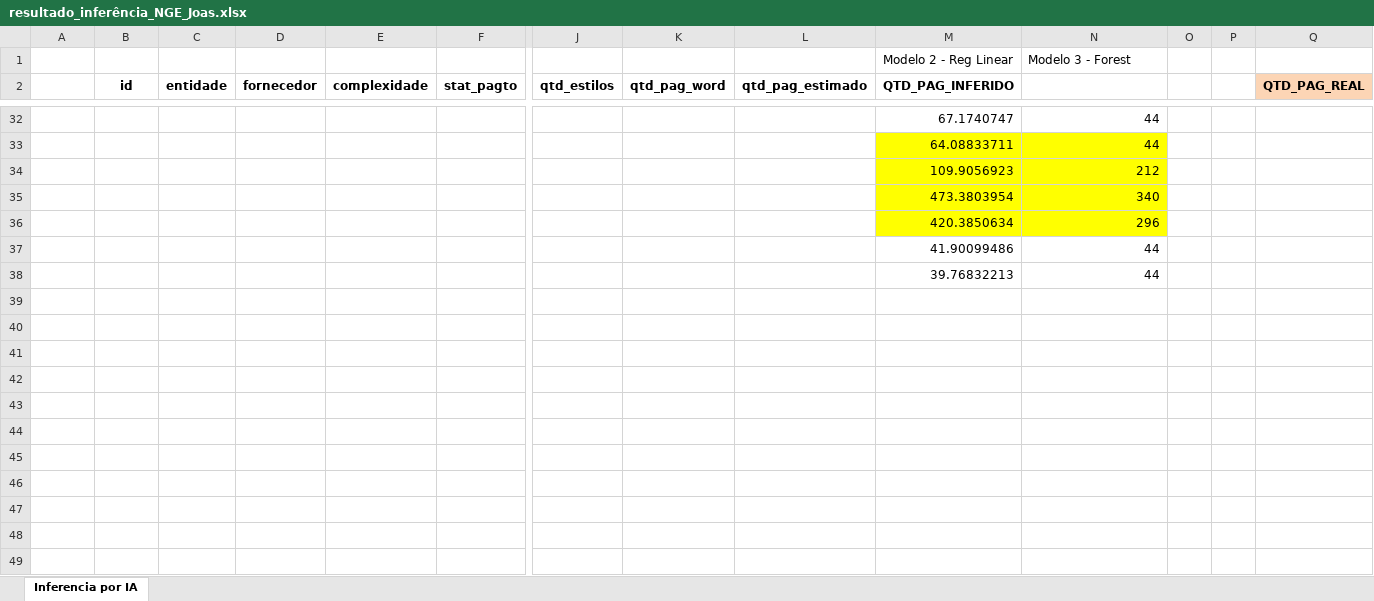
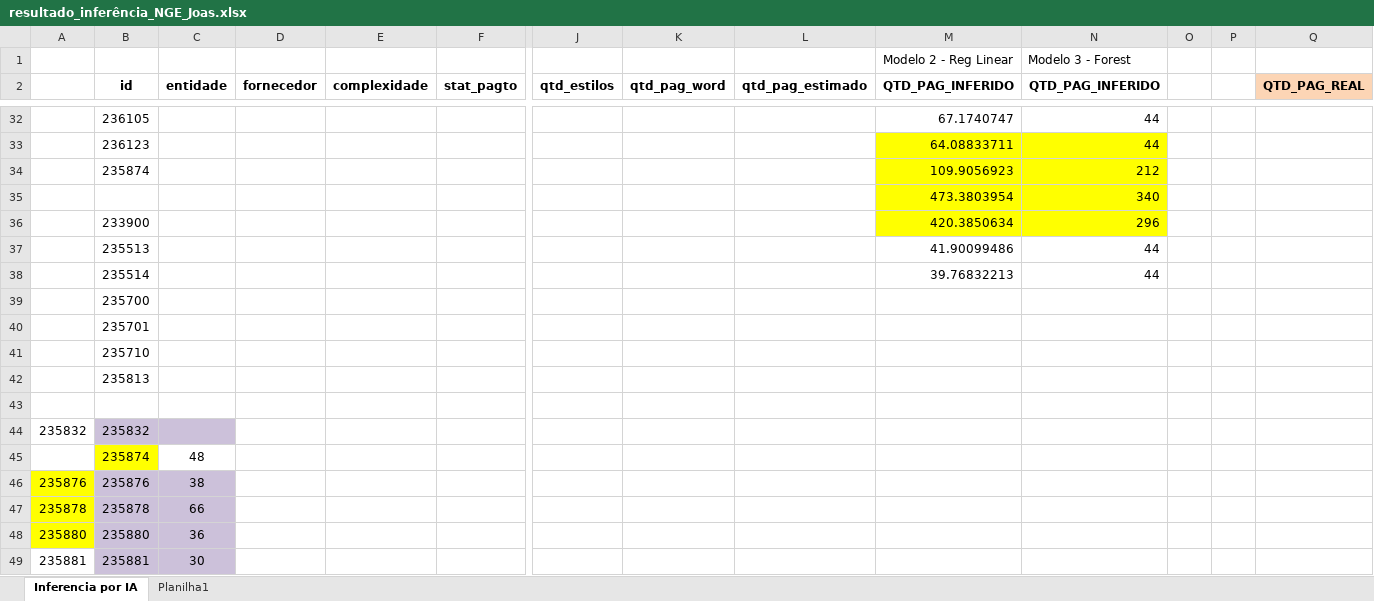
Before and after one commit to WalnerPessoa/Fluxo_Editorial, an Excel workbook: testes/resultado_inferência_NGE_Joas.xlsx, sheet Inferencia por IA, drawn as a sheet; only a part is shown, gaps mark what is left out; values as stored, in another font and other column widths than the file's, no borders; rows hold the shown columns only; the diff covers the shown part only; the diff names each change by its address in the sheet, - before the commit and + after, or states it on an @@ line.

```diff
--- a/testes/resultado_inferência_NGE_Joas.xlsx (sheet Inferencia por IA)
+++ b/testes/resultado_inferência_NGE_Joas.xlsx (sheet Inferencia por IA)
+sheet tab: Planilha1
-N2: (empty)
+N2: QTD_PAG_INFERIDO
-B32 (id): (empty)
+B32 (id): 236105
-B33 (id): (empty)
+B33 (id): 236123
-B34 (id): (empty)
+B34 (id): 235874
-B36 (id): (empty)
+B36 (id): 233900
-B37 (id): (empty)
+B37 (id): 235513
-B38 (id): (empty)
+B38 (id): 235514
+row 39:  | 235700
+row 40:  | 235701
+row 41:  | 235710
+row 42:  | 235813
+row 43: (empty)
+row 44: 235832 | 235832
+row 45:  | 235874 | 48
+row 46: 235876 | 235876 | 38
+row 47: 235878 | 235878 | 66
+row 48: 235880 | 235880 | 36
+row 49: 235881 | 235881 | 30
```
Also changed, not shown: 19 added rows, 1 removed row, 53 edited cells and cell formats elsewhere in this sheet, dados/Exercício estimativa de páginas_280920.xlsx, 18 other files.
